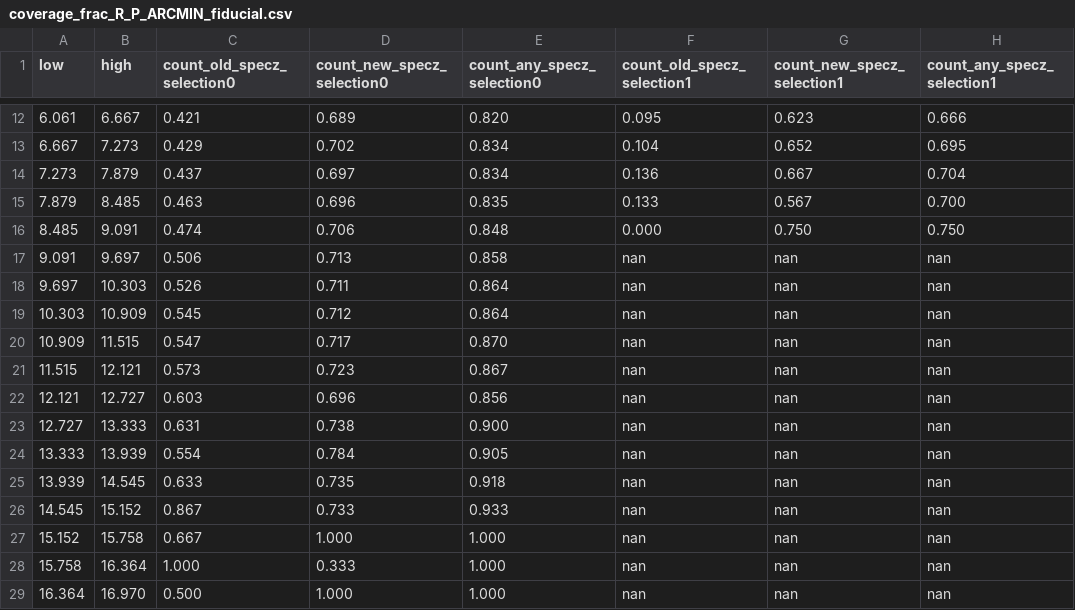
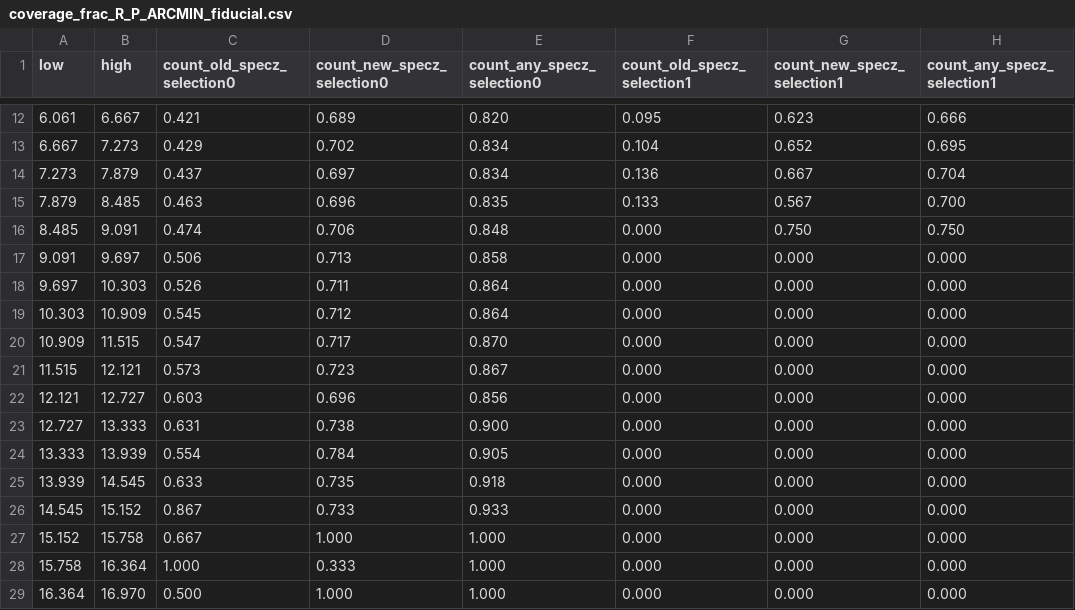
Before and after one commit to jtmyles/desi-redmapper-characterization, a CSV file: csv/coverage_frac_R_P_ARCMIN_fiducial.csv, drawn as a sheet; only a part is shown, gaps mark what is left out.

Commit message:
Update coverage_frac_R_P_ARCMIN_fiducial.csv

```diff
--- a/csv/coverage_frac_R_P_ARCMIN_fiducial.csv
+++ b/csv/coverage_frac_R_P_ARCMIN_fiducial.csv
@@ -16,14 +16,14 @@ low, high, count_old_specz_selection0, count_new_specz_selection0, count_any_spe
 8.485,9.091,0.474,0.706,0.848,0.000,0.750,0.750
-9.091,9.697,0.506,0.713,0.858,nan,nan,nan
-9.697,10.303,0.526,0.711,0.864,nan,nan,nan
-10.303,10.909,0.545,0.712,0.864,nan,nan,nan
-10.909,11.515,0.547,0.717,0.870,nan,nan,nan
-11.515,12.121,0.573,0.723,0.867,nan,nan,nan
-12.121,12.727,0.603,0.696,0.856,nan,nan,nan
-12.727,13.333,0.631,0.738,0.900,nan,nan,nan
-13.333,13.939,0.554,0.784,0.905,nan,nan,nan
-13.939,14.545,0.633,0.735,0.918,nan,nan,nan
-14.545,15.152,0.867,0.733,0.933,nan,nan,nan
-15.152,15.758,0.667,1.000,1.000,nan,nan,nan
-15.758,16.364,1.000,0.333,1.000,nan,nan,nan
-16.364,16.970,0.500,1.000,1.000,nan,nan,nan
+9.091,9.697,0.506,0.713,0.858,0.000,0.000,0.000
+9.697,10.303,0.526,0.711,0.864,0.000,0.000,0.000
+10.303,10.909,0.545,0.712,0.864,0.000,0.000,0.000
+10.909,11.515,0.547,0.717,0.870,0.000,0.000,0.000
+11.515,12.121,0.573,0.723,0.867,0.000,0.000,0.000
+12.121,12.727,0.603,0.696,0.856,0.000,0.000,0.000
+12.727,13.333,0.631,0.738,0.900,0.000,0.000,0.000
+13.333,13.939,0.554,0.784,0.905,0.000,0.000,0.000
+13.939,14.545,0.633,0.735,0.918,0.000,0.000,0.000
+14.545,15.152,0.867,0.733,0.933,0.000,0.000,0.000
+15.152,15.758,0.667,1.000,1.000,0.000,0.000,0.000
+15.758,16.364,1.000,0.333,1.000,0.000,0.000,0.000
+16.364,16.970,0.500,1.000,1.000,0.000,0.000,0.000
```
